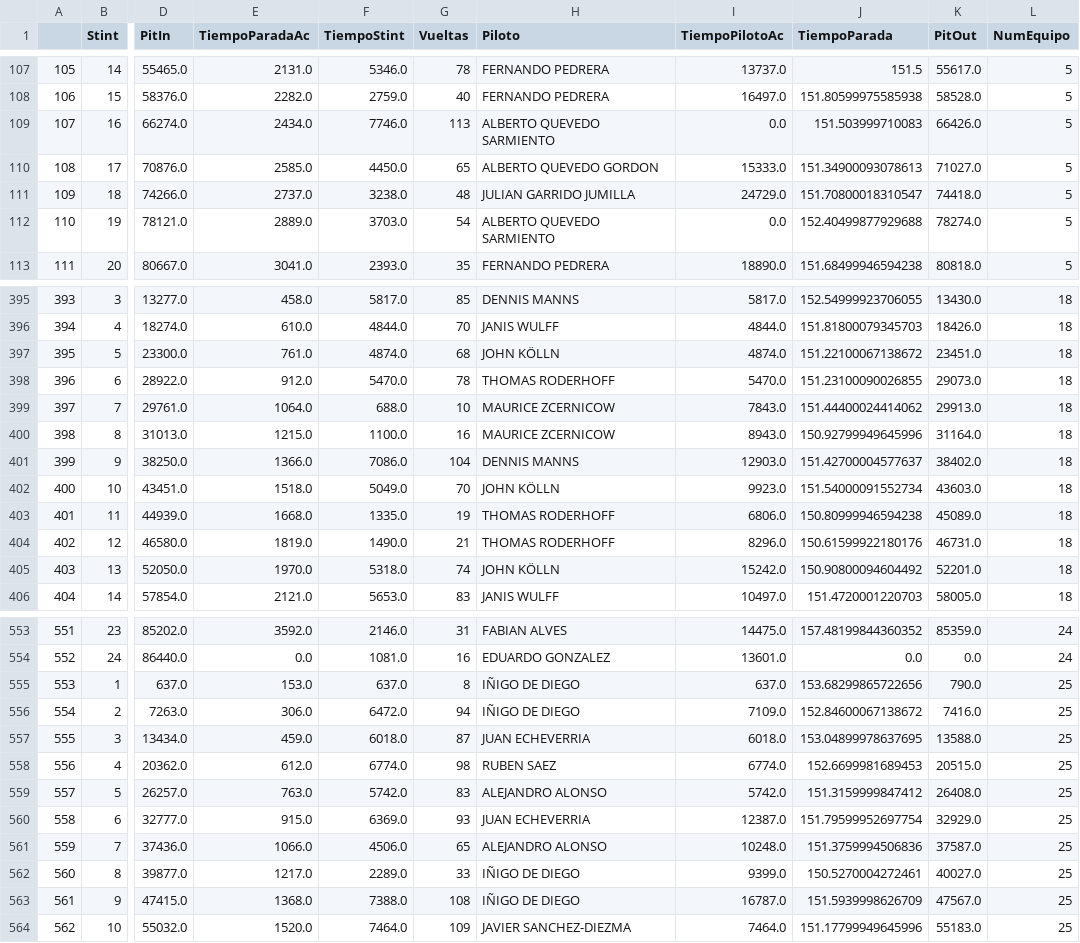
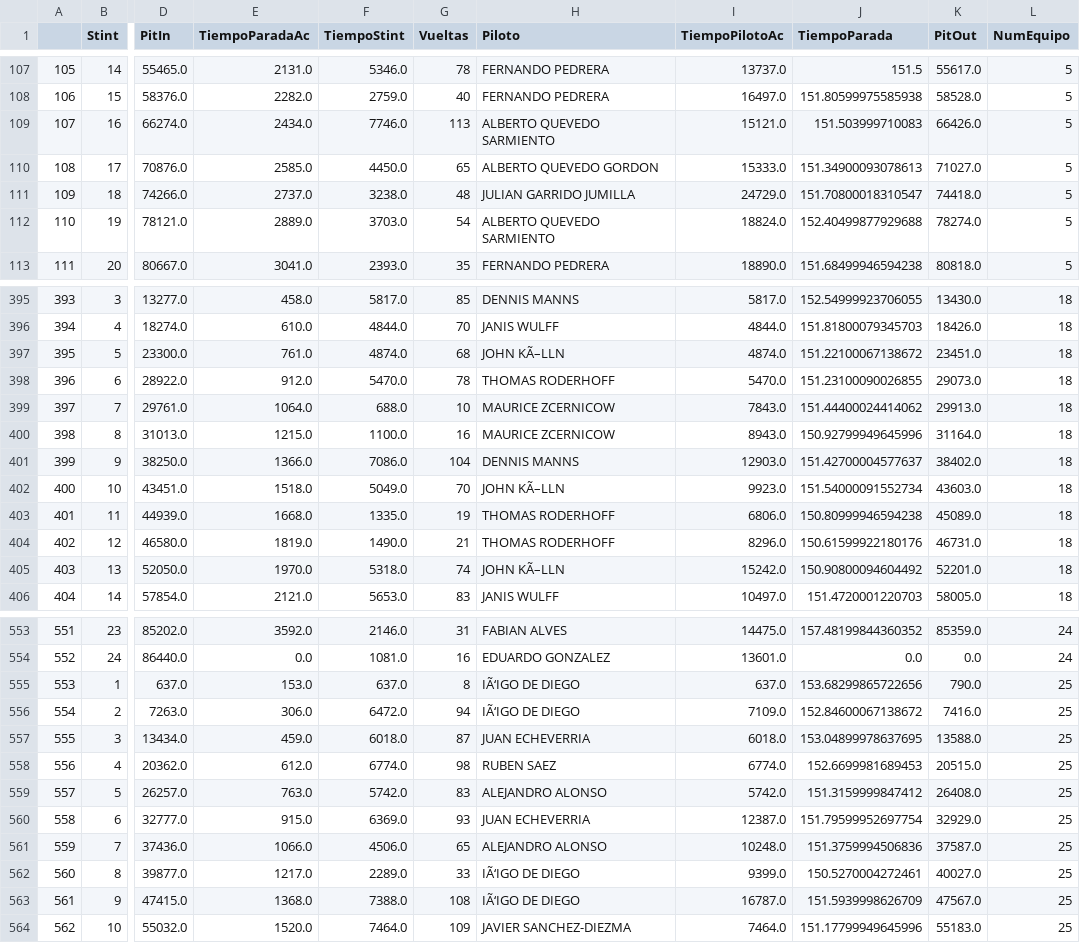
Before and after one commit to DaniDSanj/karting, a CSV file: projects/lossantos_carrera24h/files/csv/lossantos_carrera24h_2022_stints.csv, drawn as a sheet; only a part is shown, gaps mark what is left out; the diff covers the shown part only; the diff names each change by its address in the sheet, - before the commit and + after, or states it on an @@ line.

```diff
--- a/projects/lossantos_carrera24h/files/csv/lossantos_carrera24h_2022_stints.csv
+++ b/projects/lossantos_carrera24h/files/csv/lossantos_carrera24h_2022_stints.csv
-I109 (TiempoPilotoAc): 0.0
+I109 (TiempoPilotoAc): 15121.0
-I112 (TiempoPilotoAc): 0.0
+I112 (TiempoPilotoAc): 18824.0
-H397 (Piloto): JOHN KÖLLN
+H397 (Piloto): JOHN KÃ–LLN
-H402 (Piloto): JOHN KÖLLN
+H402 (Piloto): JOHN KÃ–LLN
-H405 (Piloto): JOHN KÖLLN
+H405 (Piloto): JOHN KÃ–LLN
-H555:H556 (Piloto): IÑIGO DE DIEGO
+H555:H556 (Piloto): IÃ‘IGO DE DIEGO
-H562:H563 (Piloto): IÑIGO DE DIEGO
+H562:H563 (Piloto): IÃ‘IGO DE DIEGO
```
Also changed, not shown: 16 edited cells elsewhere in this file.
